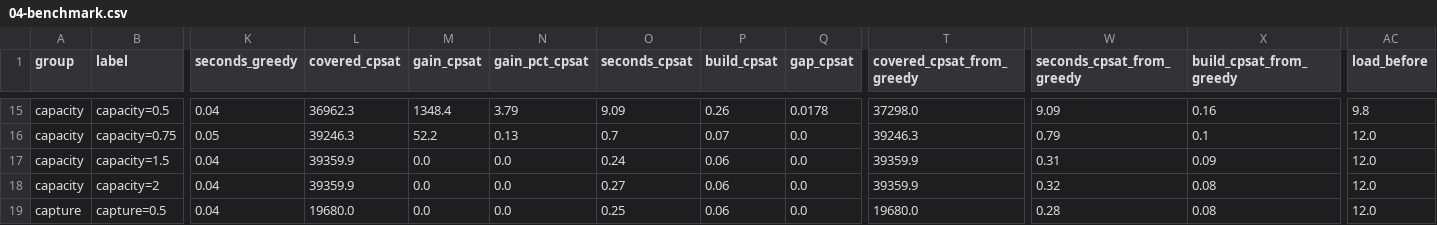
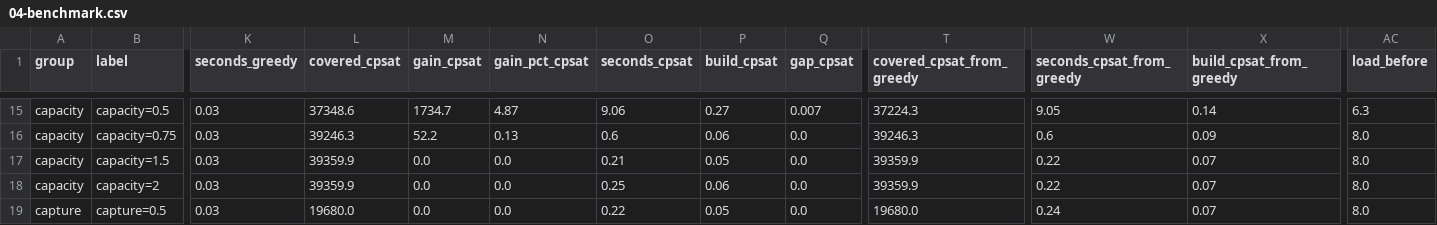
Before and after one commit to Dhruv-Kapri/Catchment, a CSV file: notebooks/figures/04-benchmark.csv, drawn as a sheet; only a part is shown, gaps mark what is left out; the diff covers the shown part only; the diff names each change by its address in the sheet, - before the commit and + after, or states it on an @@ line.

```diff
--- a/notebooks/figures/04-benchmark.csv
+++ b/notebooks/figures/04-benchmark.csv
-K15 (seconds_greedy): 0.04
+K15 (seconds_greedy): 0.03
-L15 (covered_cpsat): 36962.3
+L15 (covered_cpsat): 37348.6
-M15 (gain_cpsat): 1348.4
+M15 (gain_cpsat): 1734.7
-N15 (gain_pct_cpsat): 3.79
+N15 (gain_pct_cpsat): 4.87
-O15 (seconds_cpsat): 9.09
+O15 (seconds_cpsat): 9.06
-P15 (build_cpsat): 0.26
+P15 (build_cpsat): 0.27
-Q15 (gap_cpsat): 0.0178
+Q15 (gap_cpsat): 0.007
-T15 (covered_cpsat_from_greedy): 37298.0
+T15 (covered_cpsat_from_greedy): 37224.3
-W15 (seconds_cpsat_from_greedy): 9.09
+W15 (seconds_cpsat_from_greedy): 9.05
-X15 (build_cpsat_from_greedy): 0.16
+X15 (build_cpsat_from_greedy): 0.14
-AC15 (load_before): 9.8
+AC15 (load_before): 6.3
-K16 (seconds_greedy): 0.05
+K16 (seconds_greedy): 0.03
-O16 (seconds_cpsat): 0.7
+O16 (seconds_cpsat): 0.6
-P16 (build_cpsat): 0.07
+P16 (build_cpsat): 0.06
-W16 (seconds_cpsat_from_greedy): 0.79
+W16 (seconds_cpsat_from_greedy): 0.6
-X16 (build_cpsat_from_greedy): 0.1
+X16 (build_cpsat_from_greedy): 0.09
-AC16:AC19 (load_before): 12.0
+AC16:AC19 (load_before): 8.0
-K17:K19 (seconds_greedy): 0.04
+K17:K19 (seconds_greedy): 0.03
-O17 (seconds_cpsat): 0.24
+O17 (seconds_cpsat): 0.21
-P17 (build_cpsat): 0.06
+P17 (build_cpsat): 0.05
-W17 (seconds_cpsat_from_greedy): 0.31
+W17 (seconds_cpsat_from_greedy): 0.22
-X17 (build_cpsat_from_greedy): 0.09
+X17 (build_cpsat_from_greedy): 0.07
-O18 (seconds_cpsat): 0.27
+O18 (seconds_cpsat): 0.25
-W18 (seconds_cpsat_from_greedy): 0.32
+W18 (seconds_cpsat_from_greedy): 0.22
-X18:X19 (build_cpsat_from_greedy): 0.08
+X18:X19 (build_cpsat_from_greedy): 0.07
-O19 (seconds_cpsat): 0.25
+O19 (seconds_cpsat): 0.22
-P19 (build_cpsat): 0.06
+P19 (build_cpsat): 0.05
-W19 (seconds_cpsat_from_greedy): 0.28
+W19 (seconds_cpsat_from_greedy): 0.24
```
Also changed, not shown: 159 edited cells elsewhere in this file, 5 other files.
